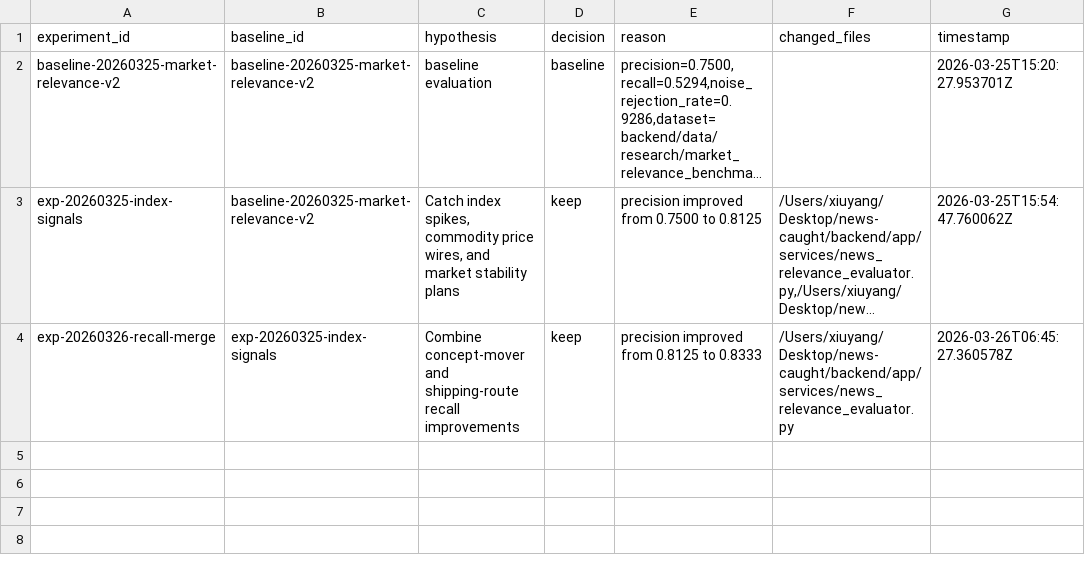
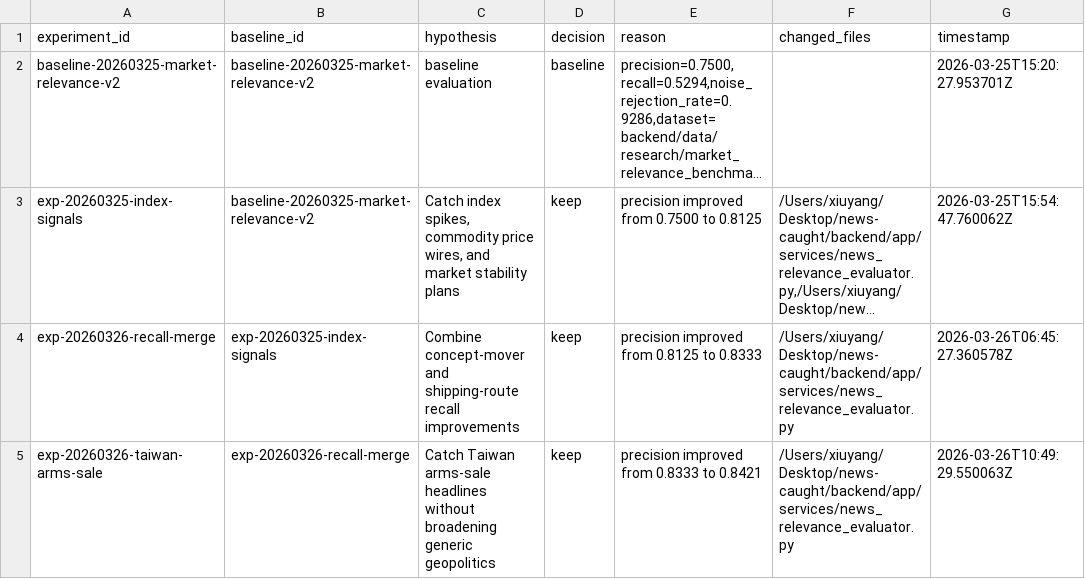
Before and after one commit to xiuyangFeng/nesw-caught, a TSV file: docs/research/market-relevance-experiments.tsv, drawn as a sheet; long unchanged cells end in …; the diff names each change by its address in the sheet, - before the commit and + after, or states it on an @@ line.

Commit message:
feat: keep taiwan arms-sale relevance signal

```diff
--- a/docs/research/market-relevance-experiments.tsv
+++ b/docs/research/market-relevance-experiments.tsv
+row 5: exp-20260326-taiwan-arms-sale | exp-20260326-recall-merge | Catch Taiwan arms-sale headlines without broadening generic geopolitics | keep | precision improved from 0.8333 to 0.8421 | /Users/xiuyang/Desktop/news-caught/backend/app/services/news_relevance_evaluator.py | 2026-03-26T10:49:29.550063Z
```
Also changed, not shown: 7 other files.
